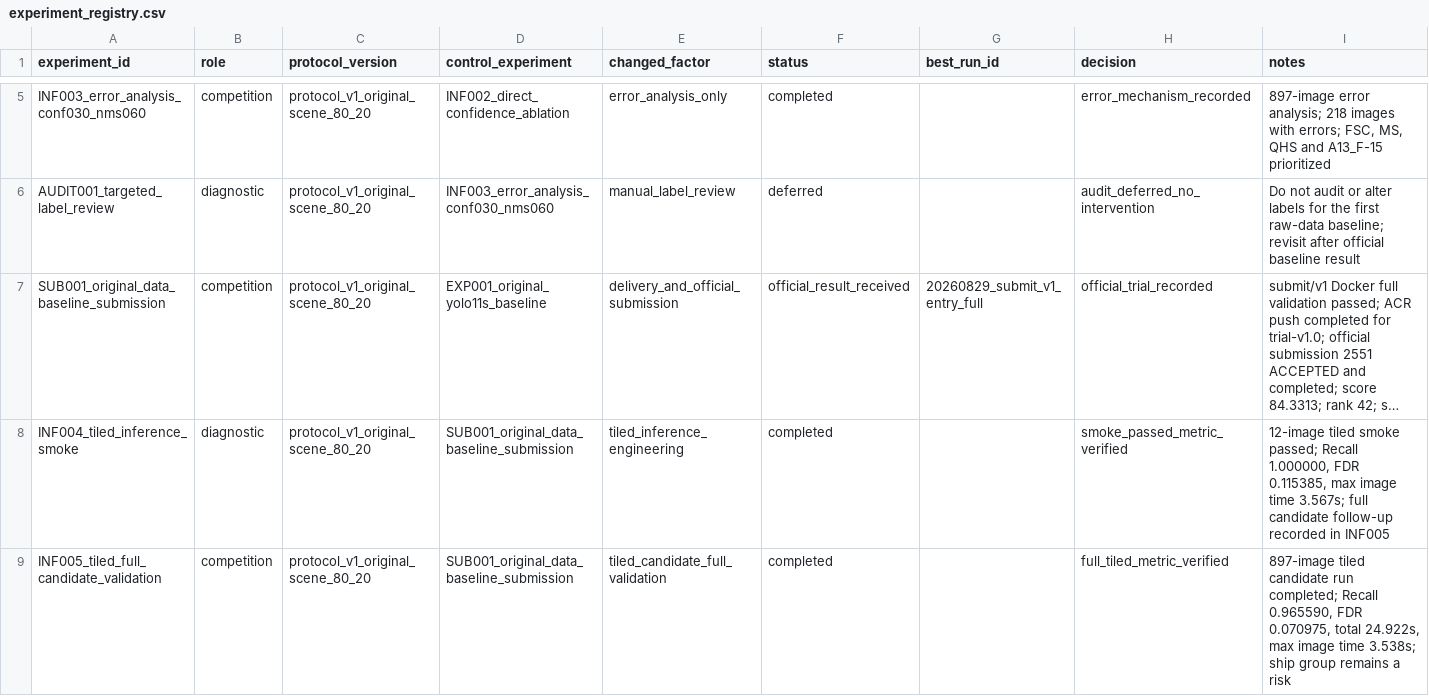
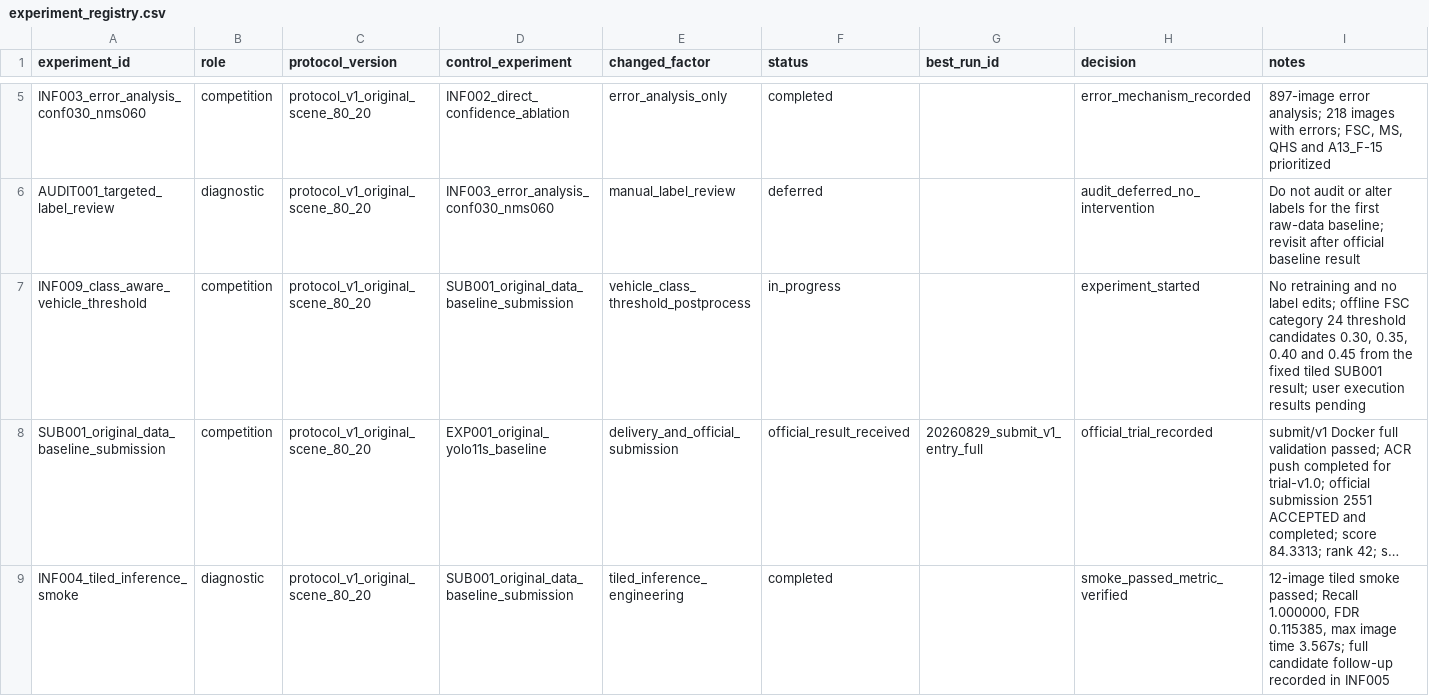
Before and after one commit to WHGD666/weixing, a CSV file: shiyan/experiments/registry/experiment_registry.csv, drawn as a sheet; only a part is shown, gaps mark what is left out; the shorter side is filled out with more unchanged rows; long unchanged cells end in …; the diff names each change by its address in the sheet, - before the commit and + after, or states it on an @@ line.

Commit message:
experiment: start INF009 class-aware threshold study

```diff
--- a/shiyan/experiments/registry/experiment_registry.csv
+++ b/shiyan/experiments/registry/experiment_registry.csv
+row 7: INF009_class_aware_vehicle_threshold | competition | protocol_v1_original_scene_80_20 | SUB001_original_data_baseline_submission | vehicle_class_threshold_postprocess | in_progress |  | experiment_started | No retraining and no label edits; offline FSC category 24 threshold candidates 0.30, 0.35, 0.40 and 0.45 from the fixed tiled SUB001 result; user execution results pending
```
Also changed, not shown: 2 other files.
